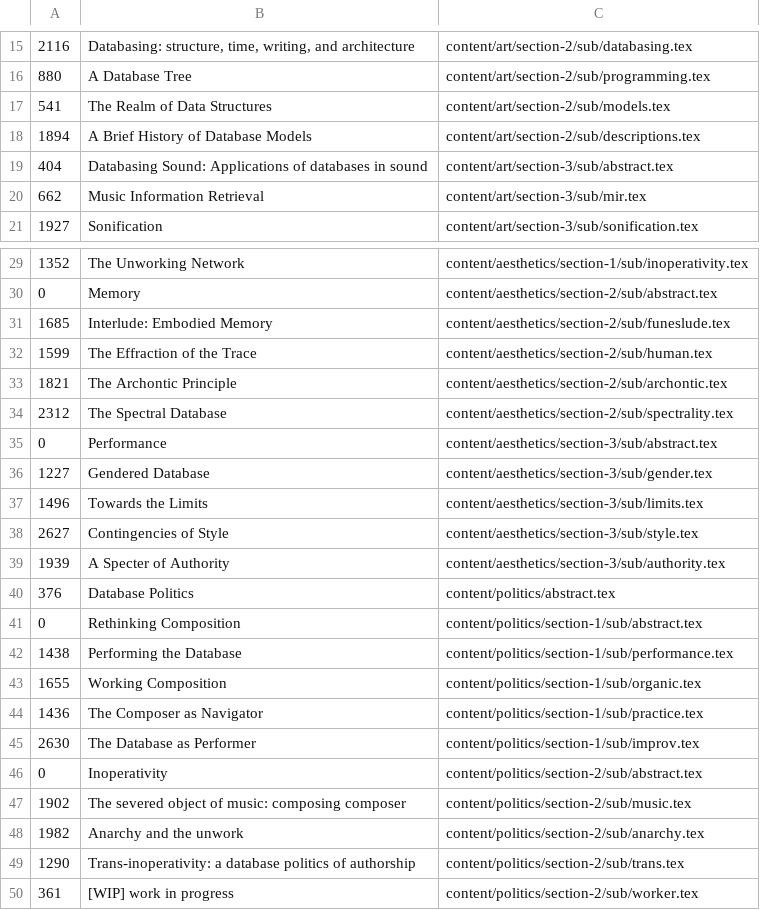
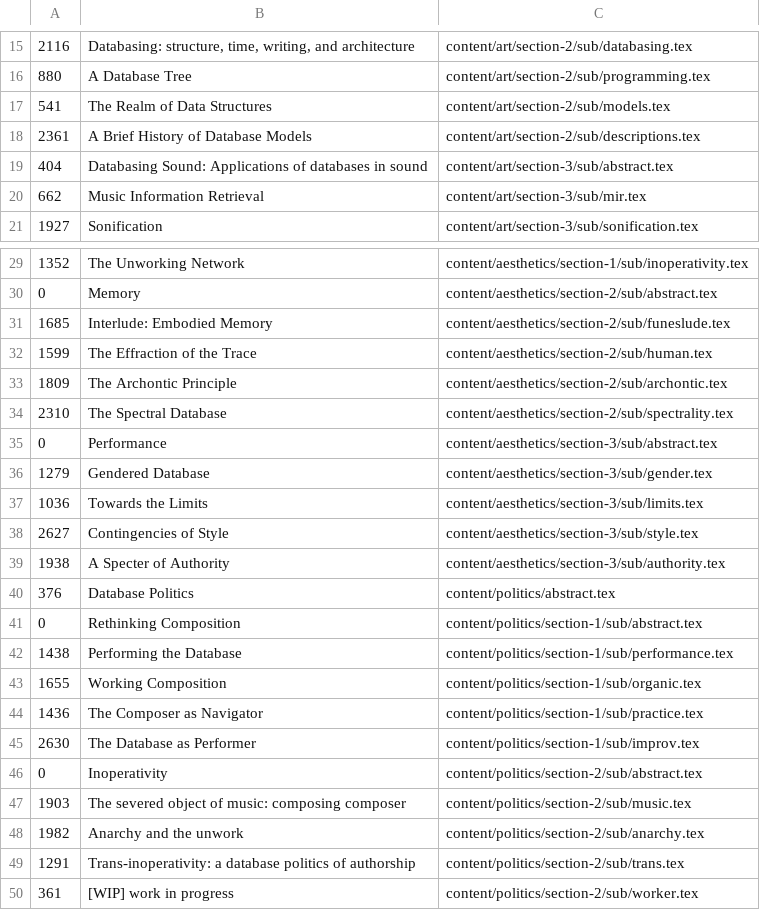
Before and after one commit to fdch/litrev, a CSV file: diss/main.csv, drawn as a sheet; only a part is shown, gaps mark what is left out; the diff names each change by its address in the sheet, - before the commit and + after, or states it on an @@ line.

```diff
--- a/diss/main.csv
+++ b/diss/main.csv
-A18: 1894
+A18: 2361
-A33: 1821
+A33: 1809
-A34: 2312
+A34: 2310
-A36: 1227
+A36: 1279
-A37: 1496
+A37: 1036
-A39: 1939
+A39: 1938
-A47: 1902
+A47: 1903
-A49: 1290
+A49: 1291
```
Also changed, not shown: 3 other files.
